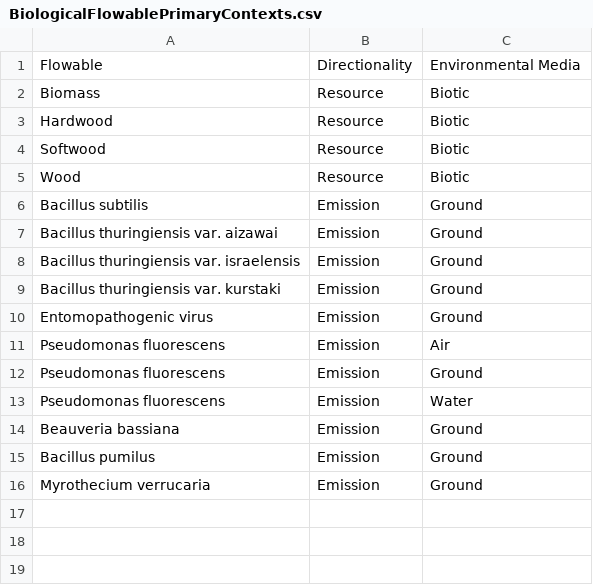
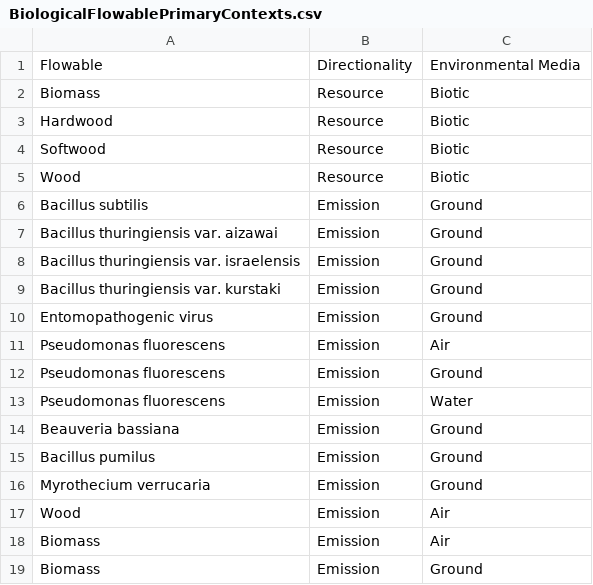
Before and after one commit to USEPA/fedelemflowlist, a CSV file: fedelemflowlist/input/BiologicalFlowablePrimaryContexts.csv, drawn as a sheet.

Commit message:
Add
Biomass,Emission,Ground
Biomass,Emission,Air
Wood,Emission,Air

```diff
--- a/fedelemflowlist/input/BiologicalFlowablePrimaryContexts.csv
+++ b/fedelemflowlist/input/BiologicalFlowablePrimaryContexts.csv
@@ -16 +16,4 @@ Bacillus pumilus,Emission,Ground
 Myrothecium verrucaria,Emission,Ground
+Wood,Emission,Air
+Biomass,Emission,Air
+Biomass,Emission,Ground
```
